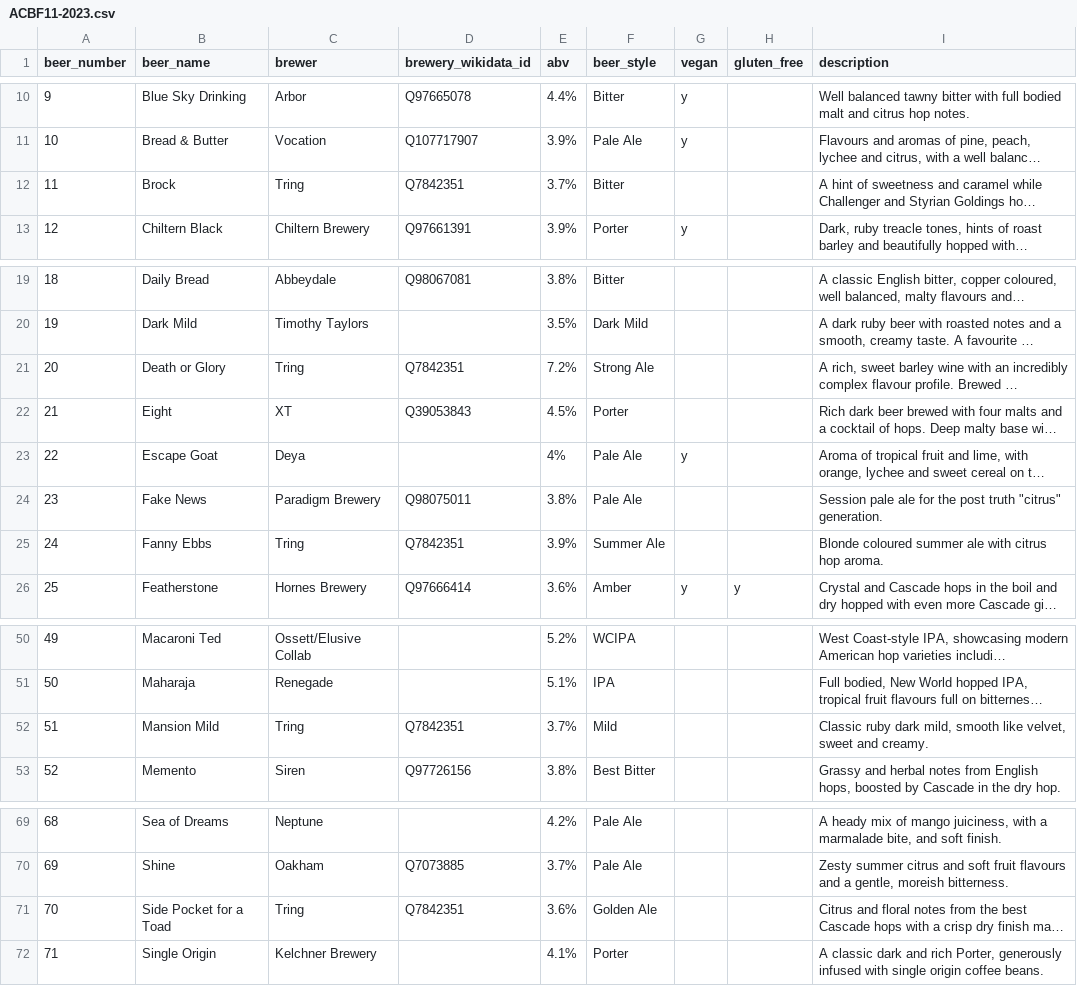
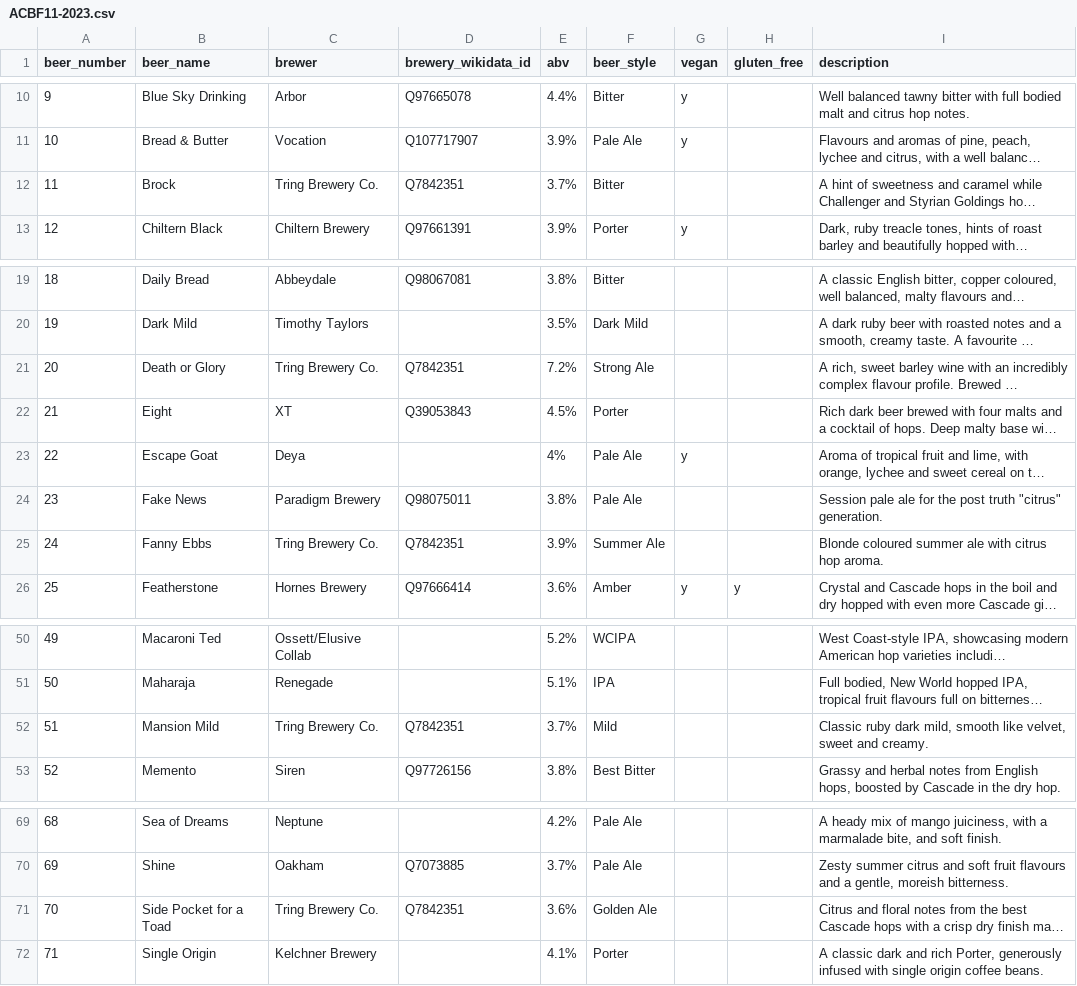
Before and after one commit to guyfawcus/beer-fest.js, a CSV file: public/downloads/ACBF11-2023.csv, drawn as a sheet; only a part is shown, gaps mark what is left out; long unchanged cells end in …; the diff names each change by its address in the sheet, - before the commit and + after, or states it on an @@ line.

```diff
--- a/public/downloads/ACBF11-2023.csv
+++ b/public/downloads/ACBF11-2023.csv
-C12 (brewer): Tring
+C12 (brewer): Tring Brewery Co.
-C21 (brewer): Tring
+C21 (brewer): Tring Brewery Co.
-C25 (brewer): Tring
+C25 (brewer): Tring Brewery Co.
-C52 (brewer): Tring
+C52 (brewer): Tring Brewery Co.
-C71 (brewer): Tring
+C71 (brewer): Tring Brewery Co.
```
Also changed, not shown: public/downloads/ACBF1-2012.csv, public/downloads/ACBF10-2022.csv, 6 other files.
